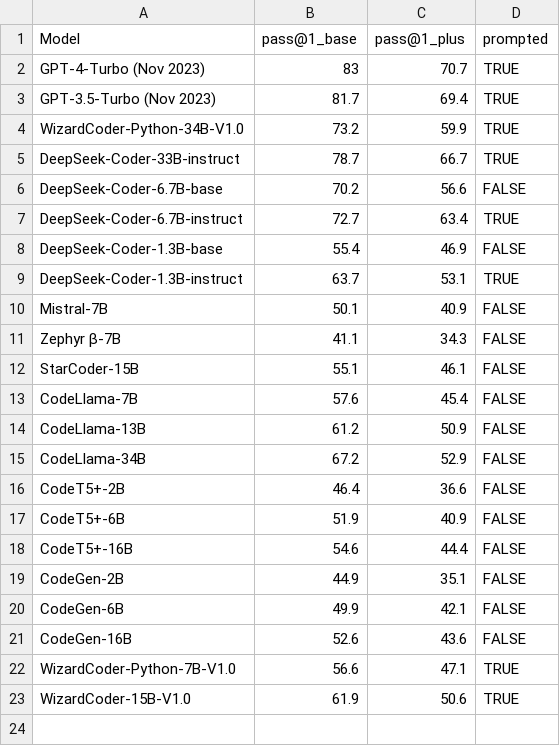
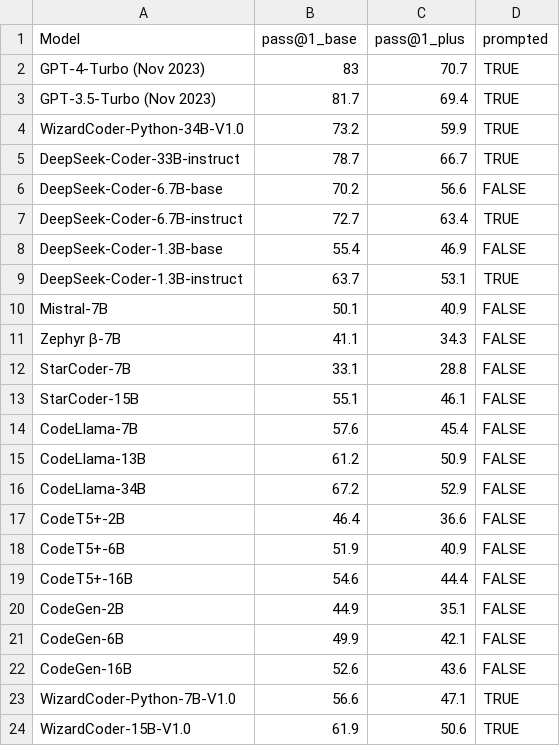
Before and after one commit to evalplus/evalplus.github.io, a CSV file: mbpp.csv, drawn as a sheet; the diff names each change by its address in the sheet, - before the commit and + after, or states it on an @@ line.

```diff
--- a/mbpp.csv
+++ b/mbpp.csv
+row 12: StarCoder-7B | 33.1 | 28.8 | FALSE
```
Also changed, not shown: humaneval.csv.
